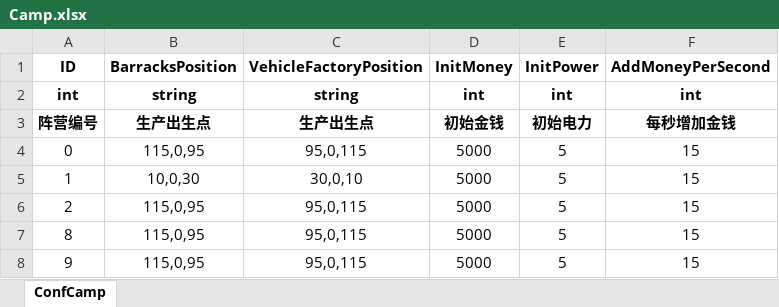
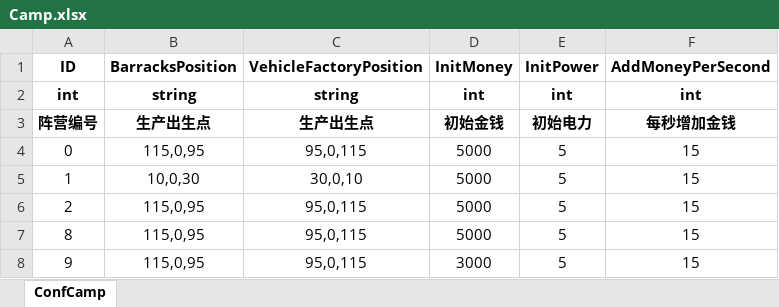
Before and after one commit to ZiglerOllydbg/ra2, an Excel workbook: config/excel/Camp.xlsx, sheet ConfCamp, drawn as a sheet; values as stored, in another font and other column widths than the file's, no borders; the diff names each change by its address in the sheet, - before the commit and + after, or states it on an @@ line.

```diff
--- a/config/excel/Camp.xlsx (sheet ConfCamp)
+++ b/config/excel/Camp.xlsx (sheet ConfCamp)
-D8 (InitMoney): 5000
+D8 (InitMoney): 3000
```
Also changed, not shown: 1 other file.
